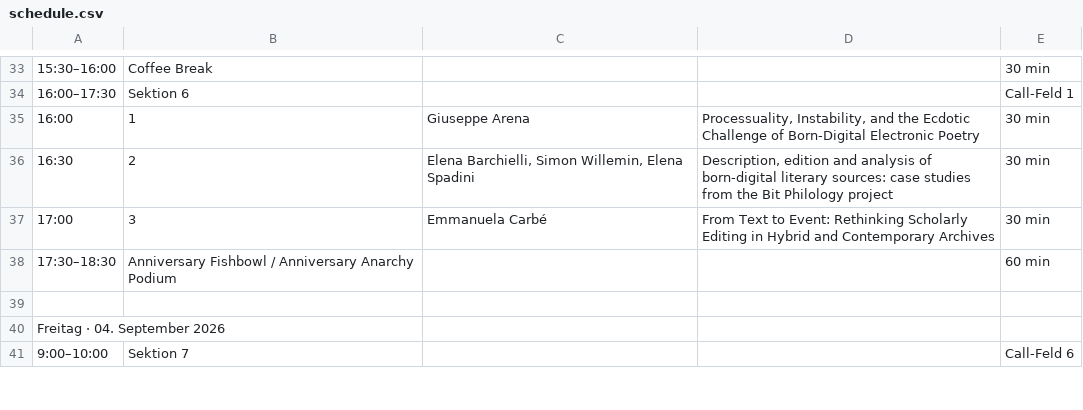
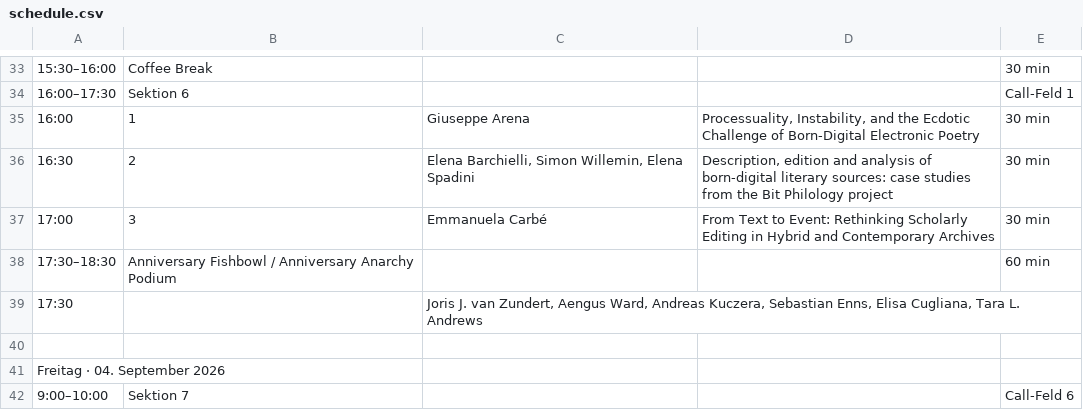
Before and after one commit to i-d-e/editopia2026, a CSV file: data/schedule.csv, drawn as a sheet; only a part is shown, gaps mark what is left out; the diff names each change by its address in the sheet, - before the commit and + after, or states it on an @@ line.

```diff
--- a/data/schedule.csv
+++ b/data/schedule.csv
+row 39: 17:30 |  | Joris J. van Zundert, Aengus Ward, Andreas Kuczera, Sebastian Enns, Elisa Cugliana, Tara L. Andrews
```
